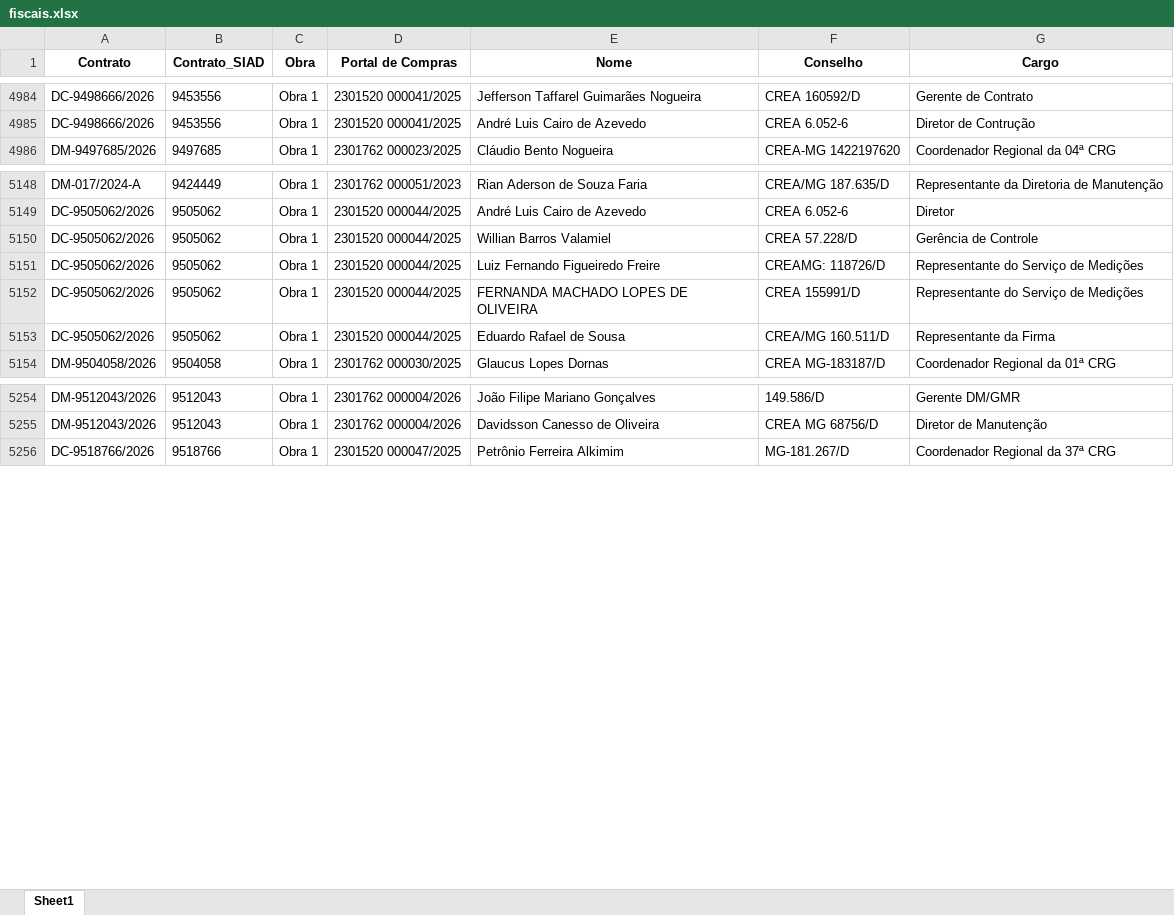
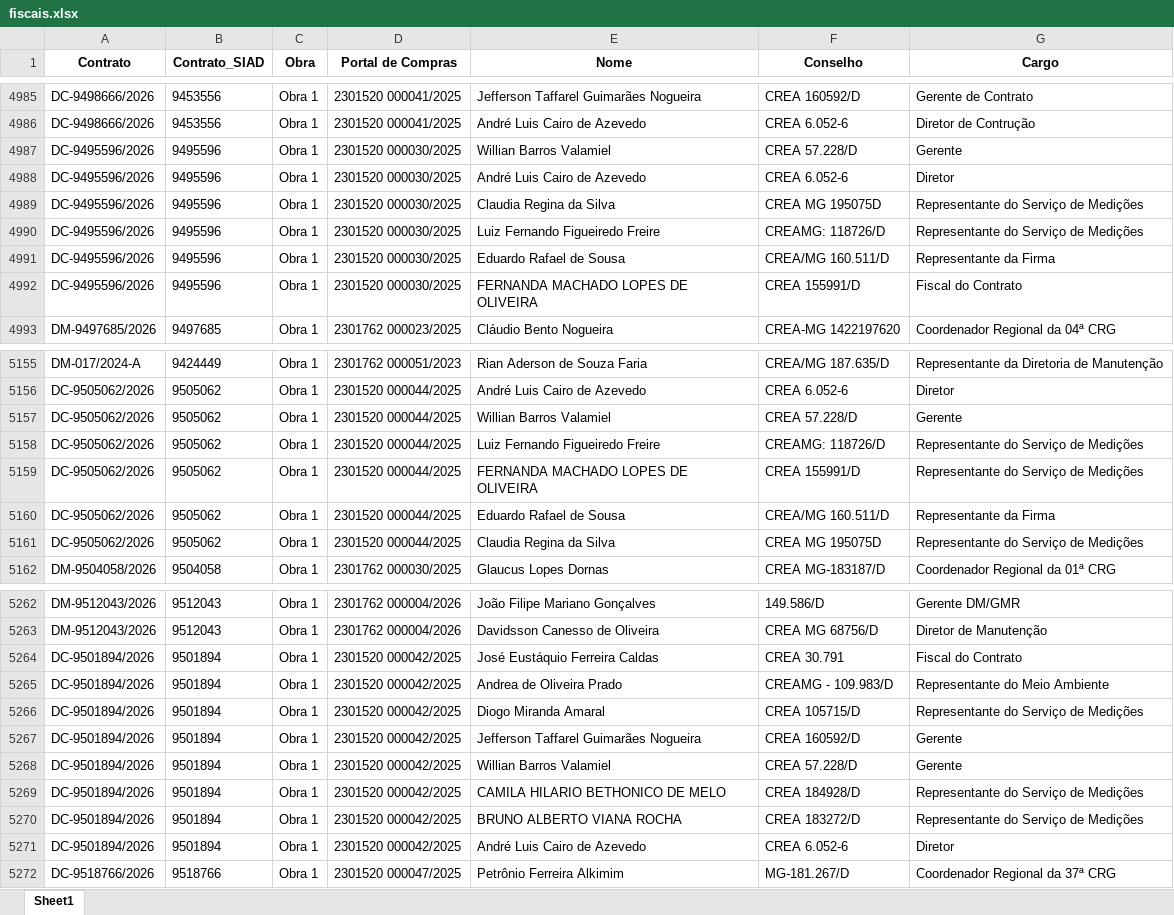
Before and after one commit to transparencia-mg/obras, an Excel workbook: upload/fiscais.xlsx, sheet Sheet1, drawn as a sheet; only a part is shown, gaps mark what is left out; values as stored, in another font and other column widths than the file's, no borders; addresses are those after the commit; the diff covers the shown part only; the diff names each change by its address in the sheet, - before the commit and + after, or states it on an @@ line.

```diff
--- a/upload/fiscais.xlsx (sheet Sheet1)
+++ b/upload/fiscais.xlsx (sheet Sheet1)
+row 4987: DC-9495596/2026 | 9495596 | Obra 1 | 2301520 000030/2025 | Willian Barros Valamiel | CREA 57.228/D | Gerente
+row 4988: DC-9495596/2026 | 9495596 | Obra 1 | 2301520 000030/2025 | André Luis Cairo de Azevedo | CREA 6.052-6 | Diretor
+row 4989: DC-9495596/2026 | 9495596 | Obra 1 | 2301520 000030/2025 | Claudia Regina da Silva | CREA MG 195075D | Representante do Serviço de Medições
+row 4990: DC-9495596/2026 | 9495596 | Obra 1 | 2301520 000030/2025 | Luiz Fernando Figueiredo Freire | CREAMG: 118726/D | Representante do Serviço de Medições
+row 4991: DC-9495596/2026 | 9495596 | Obra 1 | 2301520 000030/2025 | Eduardo Rafael de Sousa | CREA/MG 160.511/D | Representante da Firma
+row 4992: DC-9495596/2026 | 9495596 | Obra 1 | 2301520 000030/2025 | FERNANDA MACHADO LOPES DE OLIVEIRA | CREA 155991/D | Fiscal do Contrato
-G5157 (Cargo): Gerência de Controle
+G5157 (Cargo): Gerente
+row 5161: DC-9505062/2026 | 9505062 | Obra 1 | 2301520 000044/2025 | Claudia Regina da Silva | CREA MG 195075D | Representante do Serviço de Medições
+row 5264: DC-9501894/2026 | 9501894 | Obra 1 | 2301520 000042/2025 | José Eustáquio Ferreira Caldas | CREA 30.791 | Fiscal do Contrato
+row 5265: DC-9501894/2026 | 9501894 | Obra 1 | 2301520 000042/2025 | Andrea de Oliveira Prado | CREAMG - 109.983/D | Representante do Meio Ambiente
+row 5266: DC-9501894/2026 | 9501894 | Obra 1 | 2301520 000042/2025 | Diogo Miranda Amaral | CREA 105715/D | Representante do Serviço de Medições
+row 5267: DC-9501894/2026 | 9501894 | Obra 1 | 2301520 000042/2025 | Jefferson Taffarel Guimarães Nogueira | CREA 160592/D | Gerente
+row 5268: DC-9501894/2026 | 9501894 | Obra 1 | 2301520 000042/2025 | Willian Barros Valamiel | CREA 57.228/D | Gerente
+row 5269: DC-9501894/2026 | 9501894 | Obra 1 | 2301520 000042/2025 | CAMILA HILARIO BETHONICO DE MELO | CREA 184928/D | Representante do Serviço de Medições
+row 5270: DC-9501894/2026 | 9501894 | Obra 1 | 2301520 000042/2025 | BRUNO ALBERTO VIANA ROCHA | CREA 183272/D | Representante do Serviço de Medições
+row 5271: DC-9501894/2026 | 9501894 | Obra 1 | 2301520 000042/2025 | André Luis Cairo de Azevedo | CREA 6.052-6 | Diretor
```
Also changed, not shown: 1 added row and 2 edited cells elsewhere in this sheet, upload/contratos.xlsx, upload/contratos_siad.xlsx, 6 other files.
